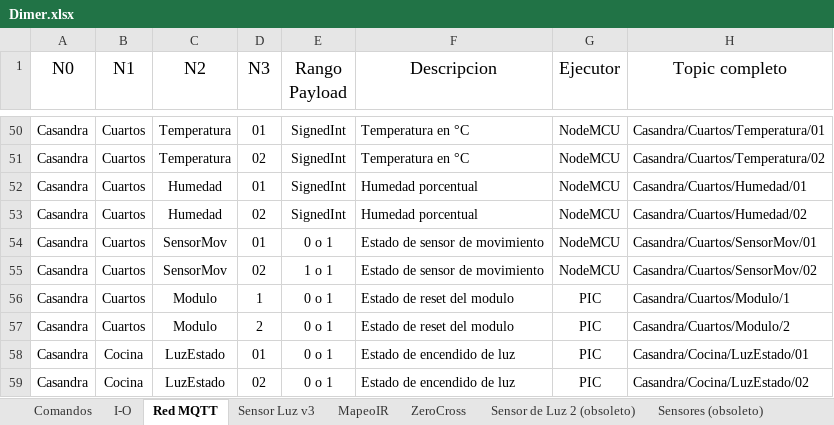
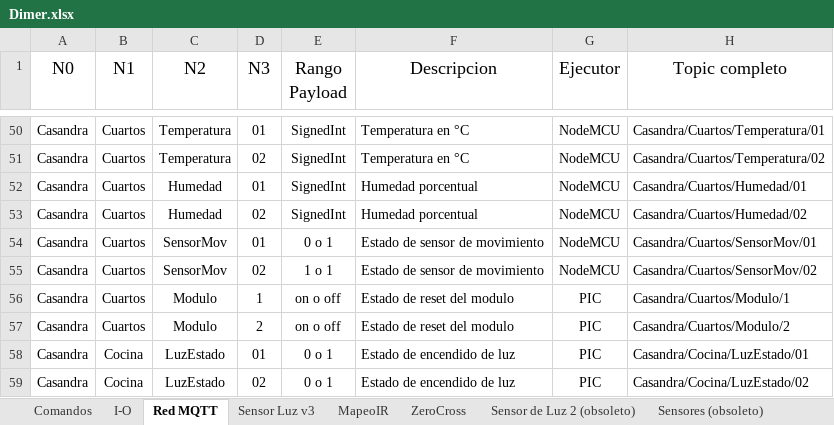
Before and after one commit to gonzacarv/Casandra, an Excel workbook: Soft/Dimer.xlsx, sheet Red MQTT, drawn as a sheet; only a part is shown, gaps mark what is left out; values as stored, in another font and other column widths than the file's, no borders; table styles not drawn; the diff names each change by its address in the sheet, - before the commit and + after, or states it on an @@ line.

```diff
--- a/Soft/Dimer.xlsx (sheet Red MQTT)
+++ b/Soft/Dimer.xlsx (sheet Red MQTT)
-E56:E57 (Rango Payload): 0 o 1
+E56:E57 (Rango Payload): on o off
```
Also changed, not shown: sheet I-O, formulas that keep their value, 8 other files.
